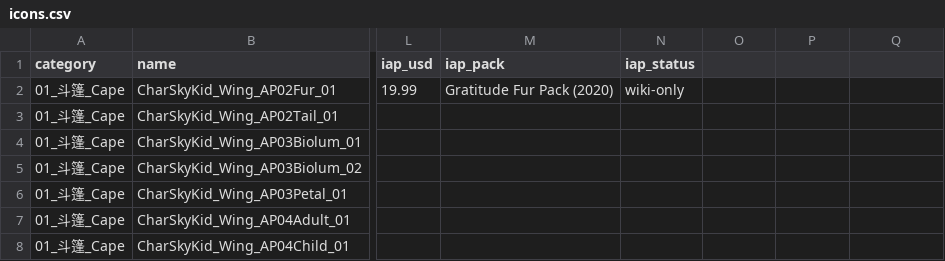
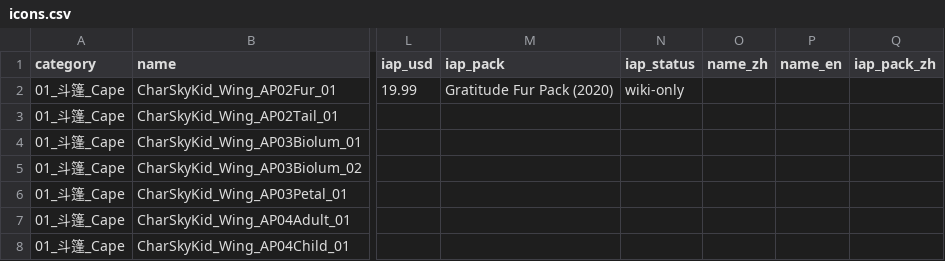
Before and after one commit to sky-salmon/sky-salmon.github.io, a CSV file: assets/icons/icons.csv, drawn as a sheet; only a part is shown, gaps mark what is left out; the diff names each change by its address in the sheet, - before the commit and + after, or states it on an @@ line.

```diff
--- a/assets/icons/icons.csv
+++ b/assets/icons/icons.csv
-O1: (empty)
+O1: name_zh
-P1: (empty)
+P1: name_en
-Q1: (empty)
+Q1: iap_pack_zh
```
Also changed, not shown: 11 other files.
